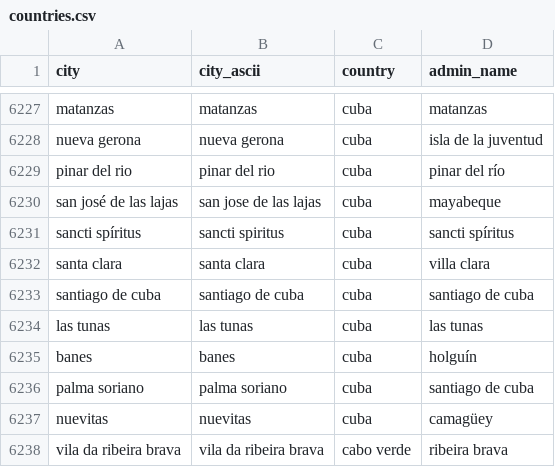
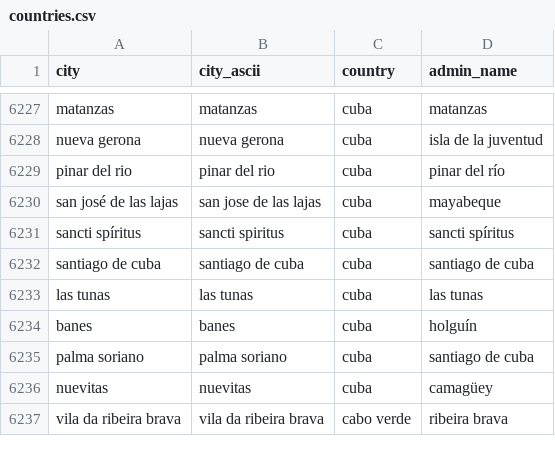
Before and after one commit to LeonardoFurtado/github-user-informations-collector, a CSV file: data/country_dataset/countries.csv, drawn as a sheet; only a part is shown, gaps mark what is left out.

```diff
--- a/data/country_dataset/countries.csv
+++ b/data/country_dataset/countries.csv
@@ -6231,3 +6231,2 @@ san josé de las lajas,san jose de las lajas,cuba,mayabeque
 sancti spíritus,sancti spiritus,cuba,sancti spíritus
-santa clara,santa clara,cuba,villa clara
 santiago de cuba,santiago de cuba,cuba,santiago de cuba
```
Also changed, not shown: 1 other file.
